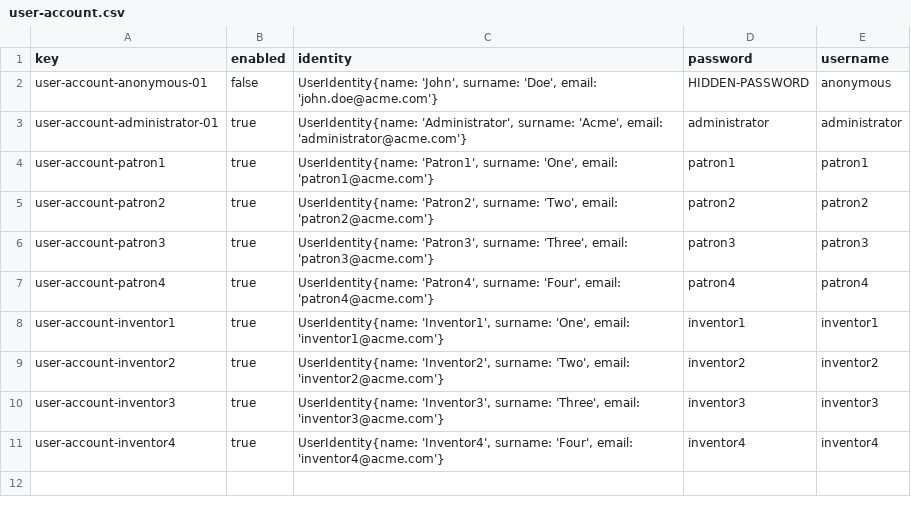
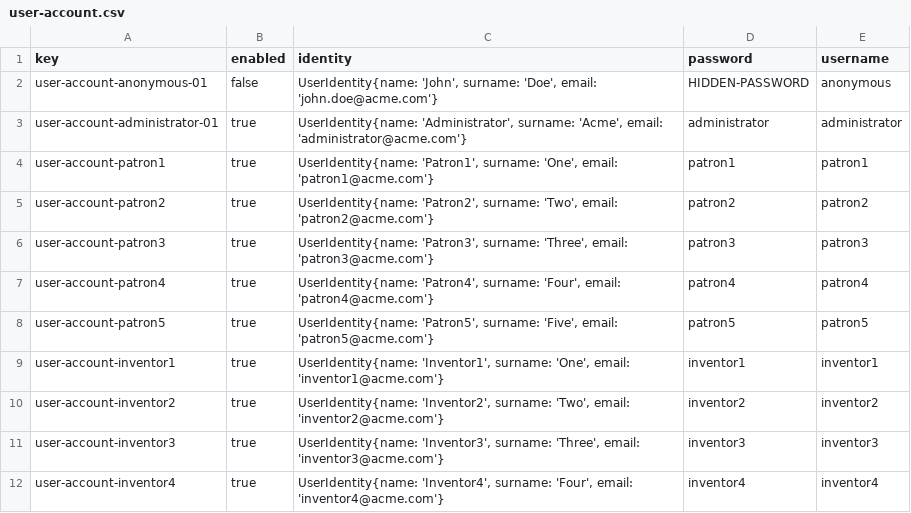
Before and after one commit to danmarsua1/Acme-Recipes, a CSV file: src/main/webapp/WEB-INF/resources/initial-data/user-account.csv, drawn as a sheet; the diff names each change by its address in the sheet, - before the commit and + after, or states it on an @@ line.

Commit message:
add new Patron account

```diff
--- a/src/main/webapp/WEB-INF/resources/initial-data/user-account.csv
+++ b/src/main/webapp/WEB-INF/resources/initial-data/user-account.csv
+row 8: user-account-patron5 | true | UserIdentity{name: 'Patron5', surname: 'Five', email: 'patron5@acme.com'} | patron5 | patron5
```
Also changed, not shown: src/main/webapp/WEB-INF/resources/sample-data/patron.csv.
